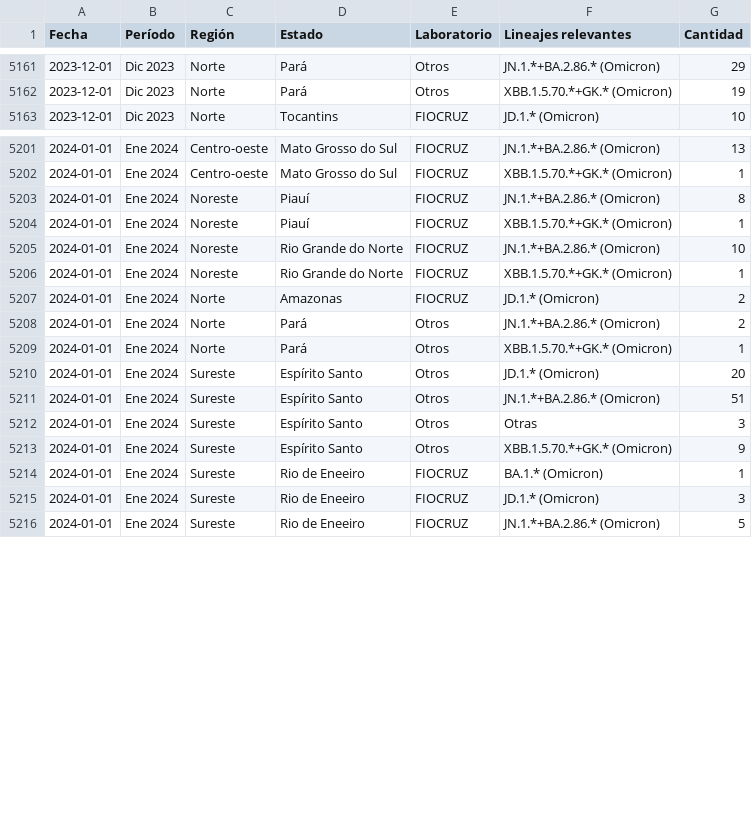
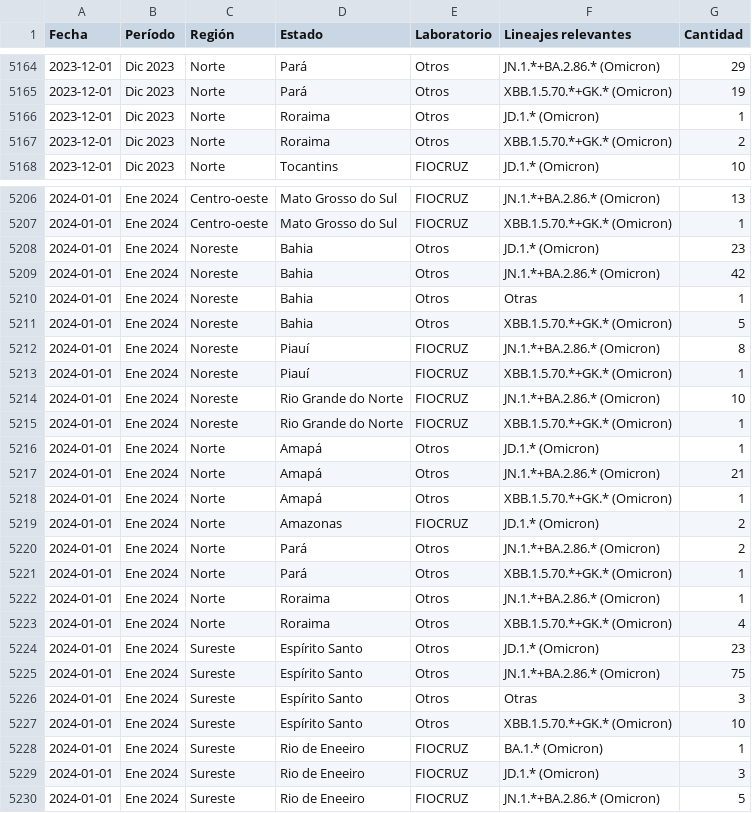
Before and after one commit to vanleiko/RedeGenomica, a CSV file: dfLinhagens_ES.csv, drawn as a sheet; only a part is shown, gaps mark what is left out; the diff covers the shown part only.

```diff
--- a/dfLinhagens_ES.csv
+++ b/dfLinhagens_ES.csv
@@ -5162,2 +5165,4 @@ Fecha,Período,Región,Estado,Laboratorio,Lineajes relevantes,Cantidad
 2023-12-01,Dic 2023,Norte,Pará,Otros,XBB.1.5.70.*+GK.* (Omicron),19
+2023-12-01,Dic 2023,Norte,Roraima,Otros,JD.1.* (Omicron),1
+2023-12-01,Dic 2023,Norte,Roraima,Otros,XBB.1.5.70.*+GK.* (Omicron),2
 2023-12-01,Dic 2023,Norte,Tocantins,FIOCRUZ,JD.1.* (Omicron),10
@@ -5202,2 +5207,6 @@ Fecha,Período,Región,Estado,Laboratorio,Lineajes relevantes,Cantidad
 2024-01-01,Ene 2024,Centro-oeste,Mato Grosso do Sul,FIOCRUZ,XBB.1.5.70.*+GK.* (Omicron),1
+2024-01-01,Ene 2024,Noreste,Bahia,Otros,JD.1.* (Omicron),23
+2024-01-01,Ene 2024,Noreste,Bahia,Otros,JN.1.*+BA.2.86.* (Omicron),42
+2024-01-01,Ene 2024,Noreste,Bahia,Otros,Otras,1
+2024-01-01,Ene 2024,Noreste,Bahia,Otros,XBB.1.5.70.*+GK.* (Omicron),5
 2024-01-01,Ene 2024,Noreste,Piauí,FIOCRUZ,JN.1.*+BA.2.86.* (Omicron),8
@@ -5206,2 +5215,5 @@ Fecha,Período,Región,Estado,Laboratorio,Lineajes relevantes,Cantidad
 2024-01-01,Ene 2024,Noreste,Rio Grande do Norte,FIOCRUZ,XBB.1.5.70.*+GK.* (Omicron),1
+2024-01-01,Ene 2024,Norte,Amapá,Otros,JD.1.* (Omicron),1
+2024-01-01,Ene 2024,Norte,Amapá,Otros,JN.1.*+BA.2.86.* (Omicron),21
+2024-01-01,Ene 2024,Norte,Amapá,Otros,XBB.1.5.70.*+GK.* (Omicron),1
 2024-01-01,Ene 2024,Norte,Amazonas,FIOCRUZ,JD.1.* (Omicron),2
@@ -5209,6 +5221,8 @@ Fecha,Período,Región,Estado,Laboratorio,Lineajes relevantes,Cantidad
 2024-01-01,Ene 2024,Norte,Pará,Otros,XBB.1.5.70.*+GK.* (Omicron),1
-2024-01-01,Ene 2024,Sureste,Espírito Santo,Otros,JD.1.* (Omicron),20
-2024-01-01,Ene 2024,Sureste,Espírito Santo,Otros,JN.1.*+BA.2.86.* (Omicron),51
+2024-01-01,Ene 2024,Norte,Roraima,Otros,JN.1.*+BA.2.86.* (Omicron),1
+2024-01-01,Ene 2024,Norte,Roraima,Otros,XBB.1.5.70.*+GK.* (Omicron),4
+2024-01-01,Ene 2024,Sureste,Espírito Santo,Otros,JD.1.* (Omicron),23
+2024-01-01,Ene 2024,Sureste,Espírito Santo,Otros,JN.1.*+BA.2.86.* (Omicron),75
 2024-01-01,Ene 2024,Sureste,Espírito Santo,Otros,Otras,3
-2024-01-01,Ene 2024,Sureste,Espírito Santo,Otros,XBB.1.5.70.*+GK.* (Omicron),9
+2024-01-01,Ene 2024,Sureste,Espírito Santo,Otros,XBB.1.5.70.*+GK.* (Omicron),10
 2024-01-01,Ene 2024,Sureste,Rio de Eneeiro,FIOCRUZ,BA.1.* (Omicron),1
```
Also changed, not shown: 4 added rows, 1 removed row and 77 edited cells elsewhere in this file, dfLinhagens_EN.csv, dfLinhagens_PT.csv, 9 other files.
